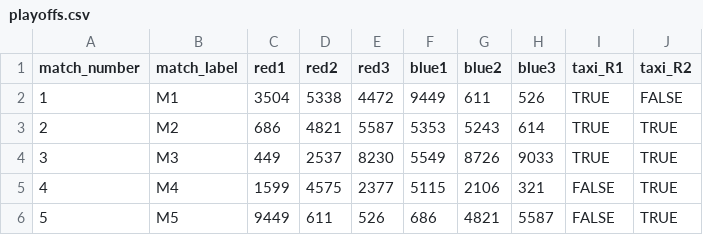
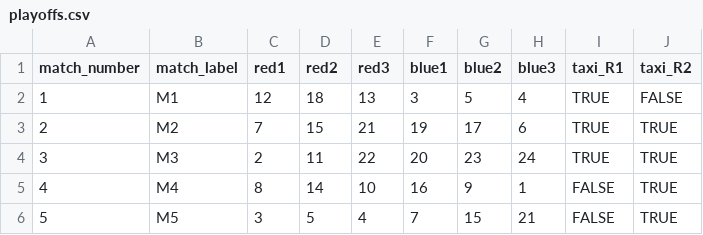
Before and after one commit to 449-Data-Science/The-Bunnybots-Alliance, a CSV file: data/playoffs.csv, drawn as a sheet; only a part is shown; the diff covers the shown part only; the diff names each change by its address in the sheet, - before the commit and + after, or states it on an @@ line.

```diff
--- a/data/playoffs.csv
+++ b/data/playoffs.csv
-C2 (red1): 3504
+C2 (red1): 12
-D2 (red2): 5338
+D2 (red2): 18
-E2 (red3): 4472
+E2 (red3): 13
-F2 (blue1): 9449
+F2 (blue1): 3
-G2 (blue2): 611
+G2 (blue2): 5
-H2 (blue3): 526
+H2 (blue3): 4
-C3 (red1): 686
+C3 (red1): 7
-D3 (red2): 4821
+D3 (red2): 15
-E3 (red3): 5587
+E3 (red3): 21
-F3 (blue1): 5353
+F3 (blue1): 19
-G3 (blue2): 5243
+G3 (blue2): 17
-H3 (blue3): 614
+H3 (blue3): 6
-C4 (red1): 449
+C4 (red1): 2
-D4 (red2): 2537
+D4 (red2): 11
-E4 (red3): 8230
+E4 (red3): 22
-F4 (blue1): 5549
+F4 (blue1): 20
-G4 (blue2): 8726
+G4 (blue2): 23
-H4 (blue3): 9033
+H4 (blue3): 24
-C5 (red1): 1599
+C5 (red1): 8
-D5 (red2): 4575
+D5 (red2): 14
-E5 (red3): 2377
+E5 (red3): 10
-F5 (blue1): 5115
+F5 (blue1): 16
-G5 (blue2): 2106
+G5 (blue2): 9
-H5 (blue3): 321
+H5 (blue3): 1
-C6 (red1): 9449
+C6 (red1): 3
-D6 (red2): 611
+D6 (red2): 5
-E6 (red3): 526
+E6 (red3): 4
-F6 (blue1): 686
+F6 (blue1): 7
-G6 (blue2): 4821
+G6 (blue2): 15
-H6 (blue3): 5587
+H6 (blue3): 21
```
Also changed, not shown: 60 edited cells elsewhere in this file, data/alliances.csv, data/matches.csv, 13 other files.
